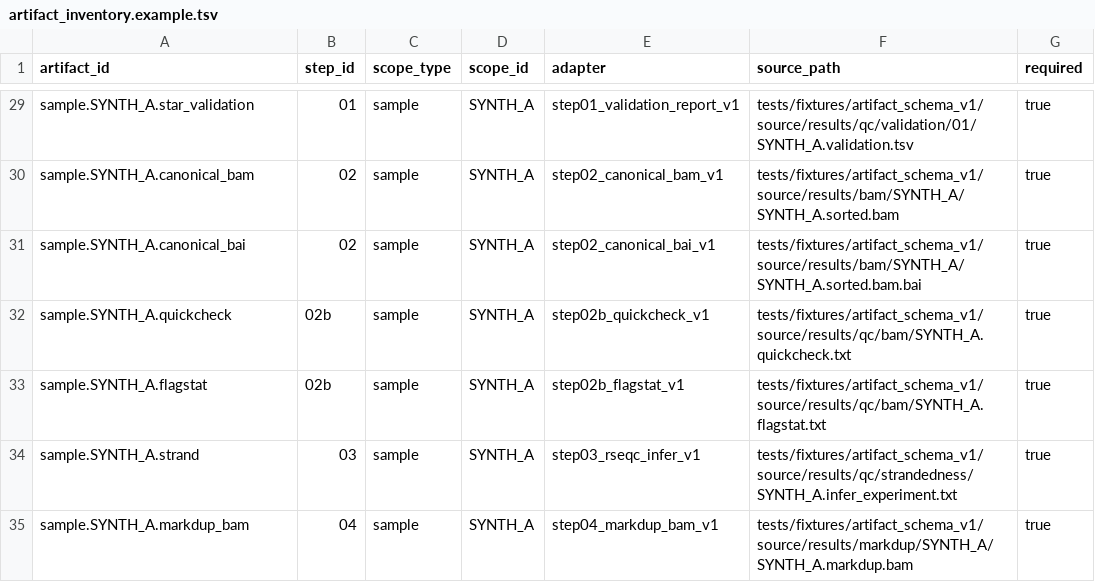
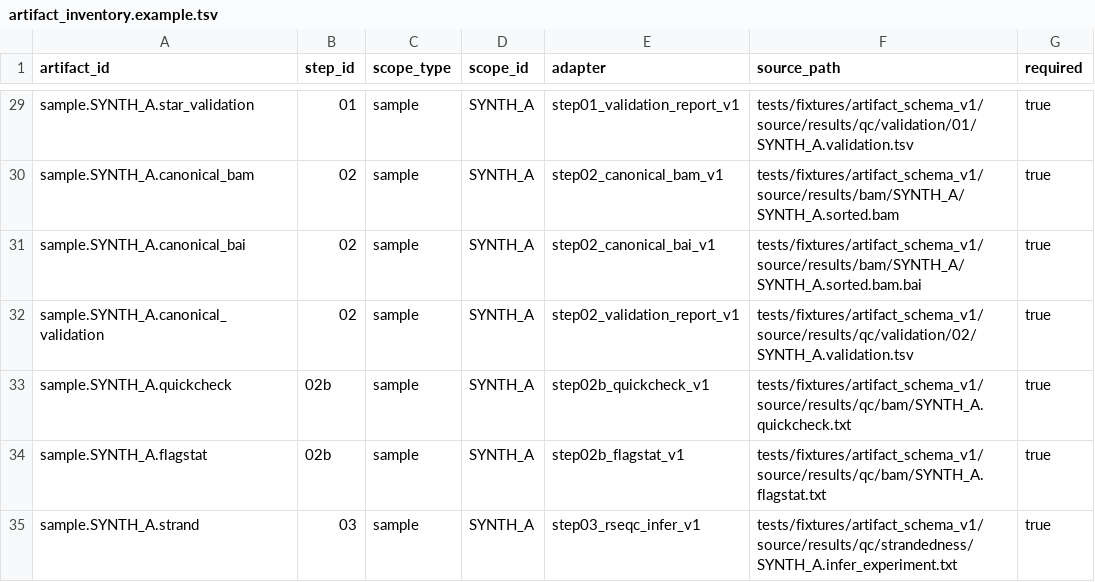
Before and after one commit to lab-cats/EMRYS, a TSV file: configs/artifact_inventory.example.tsv, drawn as a sheet; only a part is shown, gaps mark what is left out; the shorter side is filled out with more unchanged rows; the diff names each change by its address in the sheet, - before the commit and + after, or states it on an @@ line.

Commit message:
implement step 02 validation report

```diff
--- a/configs/artifact_inventory.example.tsv
+++ b/configs/artifact_inventory.example.tsv
+row 32: sample.SYNTH_A.canonical_validation | 02 | sample | SYNTH_A | step02_validation_report_v1 | tests/fixtures/artifact_schema_v1/source/results/qc/validation/02/SYNTH_A.validation.tsv | true
```
Also changed, not shown: 9 other files.
